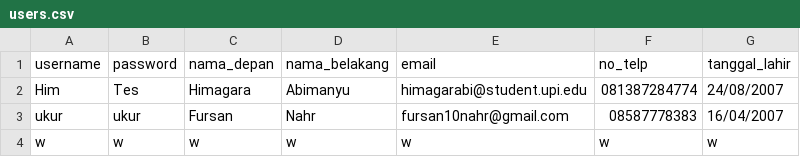
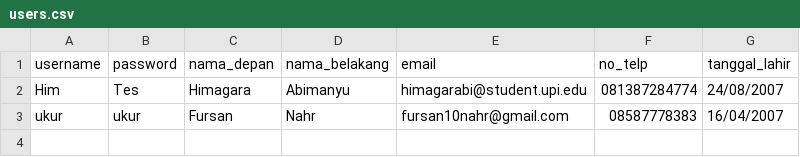
Before and after one commit to AbiHerobrineYT/Projek-Kelompok-8, a CSV file: users.csv, drawn as a sheet.

```diff
--- a/users.csv
+++ b/users.csv
@@ -3,2 +3 @@ Him,Tes,Himagara,Abimanyu,himagarabi@student.upi.edu,081387284774,24/08/2007
 ukur,ukur,Fursan,Nahr,fursan10nahr@gmail.com,08587778383,16/04/2007
-w,w,w,w,w,w,w
```
Also changed, not shown: 1 other file.
